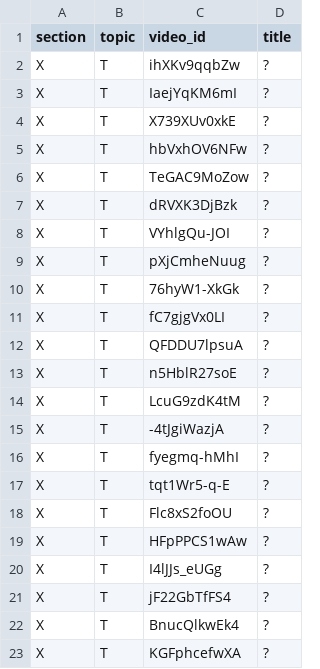
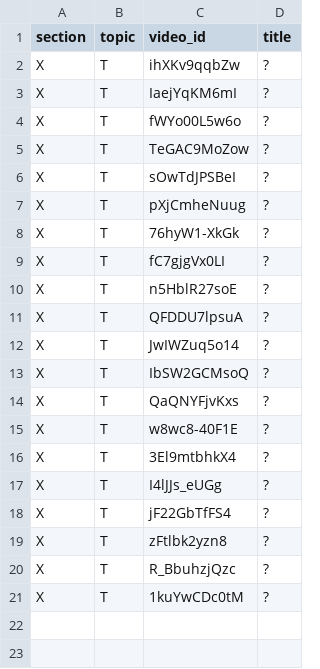
Before and after one commit to botanikjon-droid/dual-sub-replay, a TSV file: tools/catalog/candidates.tsv, drawn as a sheet.

```diff
--- a/tools/catalog/candidates.tsv
+++ b/tools/catalog/candidates.tsv
@@ -3,7 +3,5 @@ X	T	ihXKv9qqbZw	?
 X	T	IaejYqKM6mI	?
-X	T	X739XUv0xkE	?
-X	T	hbVxhOV6NFw	?
+X	T	fWYo00L5w6o	?
 X	T	TeGAC9MoZow	?
-X	T	dRVXK3DjBzk	?
-X	T	VYhlgQu-JOI	?
+X	T	sOwTdJPSBeI	?
 X	T	pXjCmheNuug	?
@@ -11,13 +9,13 @@ X	T	76hyW1-XkGk	?
 X	T	fC7gjgVx0LI	?
+X	T	n5HblR27soE	?
 X	T	QFDDU7lpsuA	?
-X	T	n5HblR27soE	?
-X	T	LcuG9zdK4tM	?
-X	T	-4tJgiWazjA	?
-X	T	fyegmq-hMhI	?
-X	T	tqt1Wr5-q-E	?
-X	T	Flc8xS2foOU	?
-X	T	HFpPPCS1wAw	?
+X	T	JwIWZuq5o14	?
+X	T	IbSW2GCMsoQ	?
+X	T	QaQNYFjvKxs	?
+X	T	w8wc8-40F1E	?
+X	T	3El9mtbhkX4	?
 X	T	I4lJJs_eUGg	?
 X	T	jF22GbTfFS4	?
-X	T	BnucQlkwEk4	?
-X	T	KGFphcefwXA	?
+X	T	zFtlbk2yzn8	?
+X	T	R_BbuhzjQzc	?
+X	T	1kuYwCDc0tM	?
```
